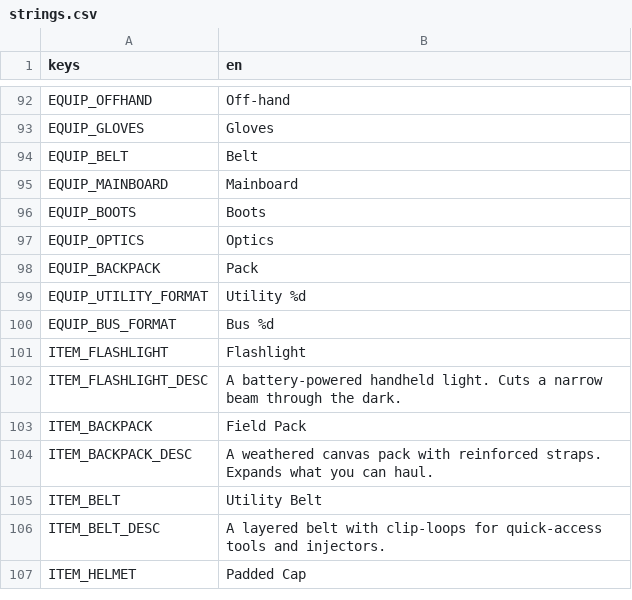
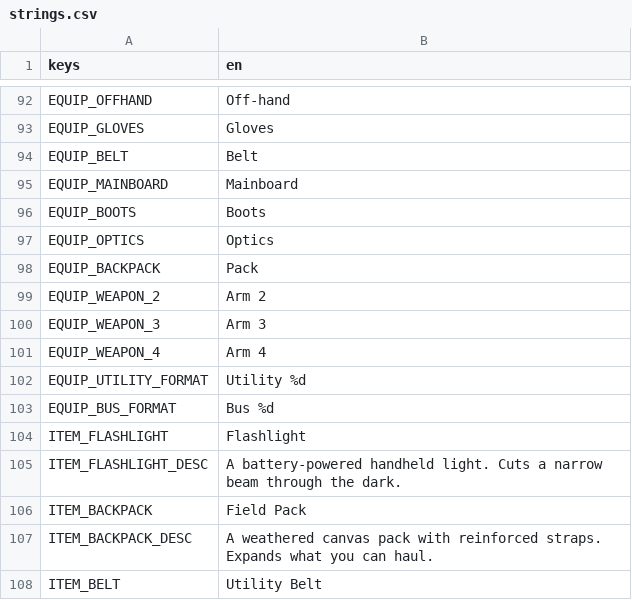
Before and after one commit to Rathe001/neurokore-requiem, a CSV file: game/i18n/strings.csv, drawn as a sheet; only a part is shown, gaps mark what is left out; the shorter side is filled out with more unchanged rows; the diff names each change by its address in the sheet, - before the commit and + after, or states it on an @@ line.

```diff
--- a/game/i18n/strings.csv
+++ b/game/i18n/strings.csv
+row 99: EQUIP_WEAPON_2 | Arm 2
+row 100: EQUIP_WEAPON_3 | Arm 3
+row 101: EQUIP_WEAPON_4 | Arm 4
```
Also changed, not shown: 7 other files.
